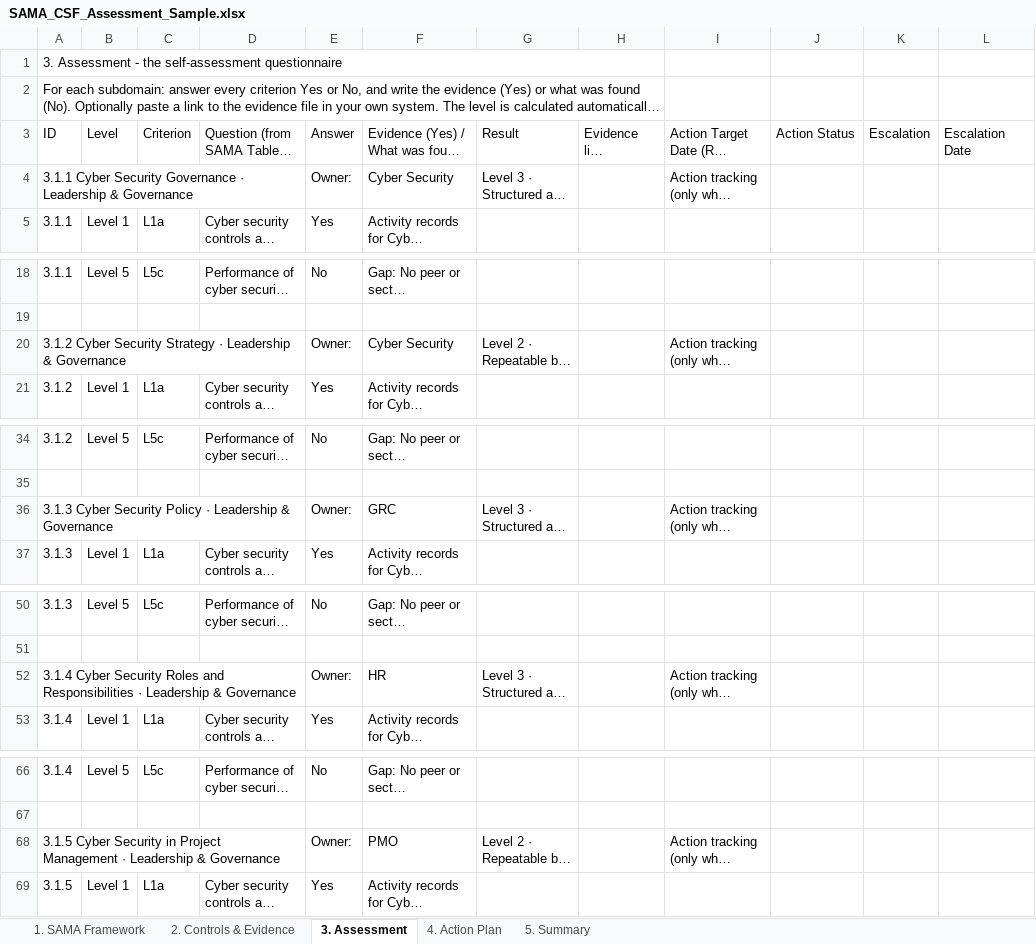
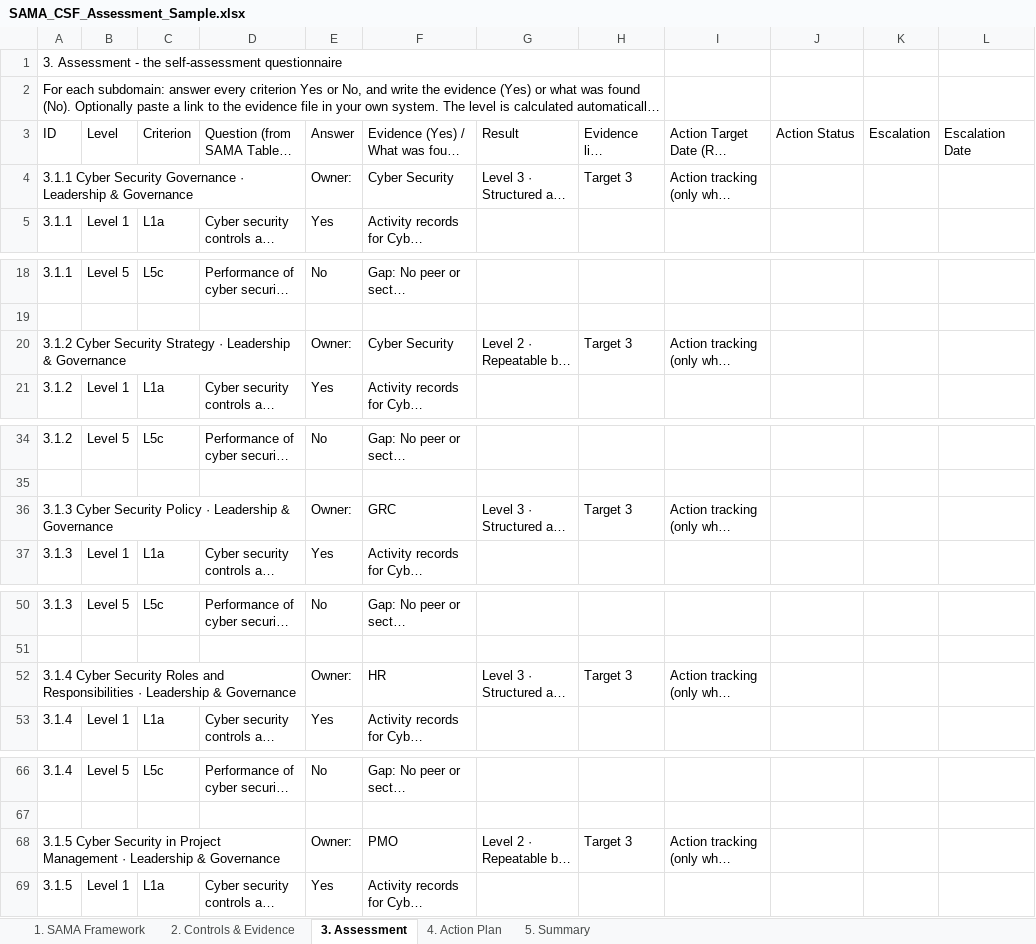
Before and after one commit to Raseel-Almutairi/portfolio, an Excel workbook: sama-tool/SAMA_CSF_Assessment_Sample.xlsx, sheet 3. Assessment, drawn as a sheet; only a part is shown, gaps mark what is left out; long unchanged cells end in …; values as stored, in another font and other column widths than the file's, no cell formats; conditional formats not drawn; the diff covers the shown part only; the diff names each change by its address in the sheet, - before the commit and + after, or states it on an @@ line.

Commit message:
SAMA v1.3: target level per subdomain (3 by default, can be raised to 4 or 5)

```diff
--- a/sama-tool/SAMA_CSF_Assessment_Sample.xlsx (sheet 3. Assessment)
+++ b/sama-tool/SAMA_CSF_Assessment_Sample.xlsx (sheet 3. Assessment)
-H4 (Evidence link (optional)): (empty)
+H4 (Evidence link (optional)): Target 3
-H20 (Evidence link (optional)): (empty)
+H20 (Evidence link (optional)): Target 3
-H36 (Evidence link (optional)): (empty)
+H36 (Evidence link (optional)): Target 3
-H52 (Evidence link (optional)): (empty)
+H52 (Evidence link (optional)): Target 3
-H68 (Evidence link (optional)): (empty)
+H68 (Evidence link (optional)): Target 3
```
Also changed, not shown: 27 edited cells elsewhere in this sheet, sheet 4. Action Plan, sheet 1. SAMA Framework, cell formats, formulas that keep their value, sama-tool/SAMA_CSF_Assessment_Blank.xlsx, 5 other files.
